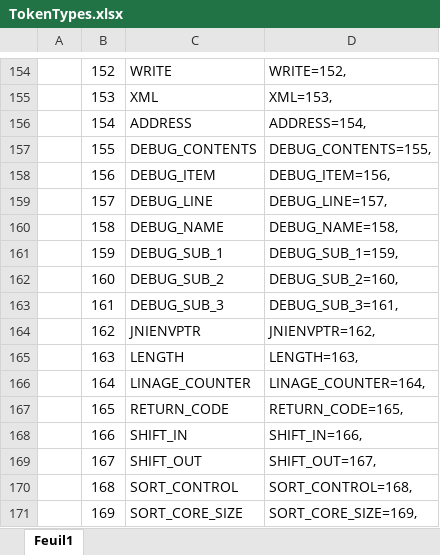
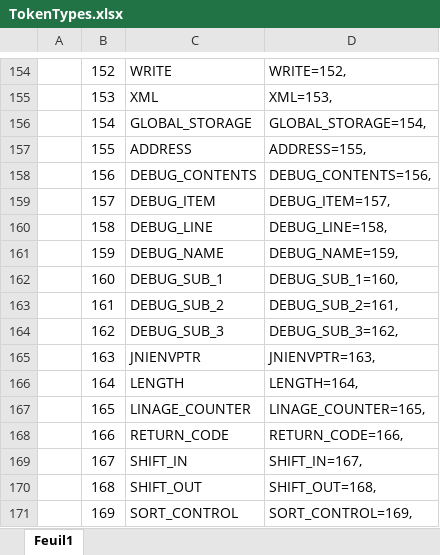
Before and after one commit to TypeCobolTeam/TypeCobol, an Excel workbook: Documentation/TokenTypes.xlsx, sheet Feuil1, drawn as a sheet; only a part is shown, gaps mark what is left out; values as stored, in another font and other column widths than the file's, no borders; conditional formats not drawn; the diff covers the shown part only; the diff names each change by its address in the sheet, - before the commit and + after, or states it on an @@ line.

Commit message:
Issue #805, move GLOBAL_STORAGE keyword, into StatringKeyword family for CUP

```diff
--- a/Documentation/TokenTypes.xlsx (sheet Feuil1)
+++ b/Documentation/TokenTypes.xlsx (sheet Feuil1)
-C156: ADDRESS
+C156: GLOBAL_STORAGE
-D156: ADDRESS=154,
+D156: GLOBAL_STORAGE=154,
-C157: DEBUG_CONTENTS
+C157: ADDRESS
-D157: DEBUG_CONTENTS=155,
+D157: ADDRESS=155,
-C158: DEBUG_ITEM
+C158: DEBUG_CONTENTS
-D158: DEBUG_ITEM=156,
+D158: DEBUG_CONTENTS=156,
-C159: DEBUG_LINE
+C159: DEBUG_ITEM
-D159: DEBUG_LINE=157,
+D159: DEBUG_ITEM=157,
-C160: DEBUG_NAME
+C160: DEBUG_LINE
-D160: DEBUG_NAME=158,
+D160: DEBUG_LINE=158,
-C161: DEBUG_SUB_1
+C161: DEBUG_NAME
-D161: DEBUG_SUB_1=159,
+D161: DEBUG_NAME=159,
-C162: DEBUG_SUB_2
+C162: DEBUG_SUB_1
-D162: DEBUG_SUB_2=160,
+D162: DEBUG_SUB_1=160,
-C163: DEBUG_SUB_3
+C163: DEBUG_SUB_2
-D163: DEBUG_SUB_3=161,
+D163: DEBUG_SUB_2=161,
-C164: JNIENVPTR
+C164: DEBUG_SUB_3
-D164: JNIENVPTR=162,
+D164: DEBUG_SUB_3=162,
-C165: LENGTH
+C165: JNIENVPTR
-D165: LENGTH=163,
+D165: JNIENVPTR=163,
-C166: LINAGE_COUNTER
+C166: LENGTH
-D166: LINAGE_COUNTER=164,
+D166: LENGTH=164,
-C167: RETURN_CODE
+C167: LINAGE_COUNTER
-D167: RETURN_CODE=165,
+D167: LINAGE_COUNTER=165,
-C168: SHIFT_IN
+C168: RETURN_CODE
-D168: SHIFT_IN=166,
+D168: RETURN_CODE=166,
-C169: SHIFT_OUT
+C169: SHIFT_IN
-D169: SHIFT_OUT=167,
+D169: SHIFT_IN=167,
-C170: SORT_CONTROL
+C170: SHIFT_OUT
-D170: SORT_CONTROL=168,
+D170: SHIFT_OUT=168,
-C171: SORT_CORE_SIZE
+C171: SORT_CONTROL
-D171: SORT_CORE_SIZE=169,
+D171: SORT_CONTROL=169,
```
Also changed, not shown: 684 edited cells elsewhere in this sheet, 18 other files.
